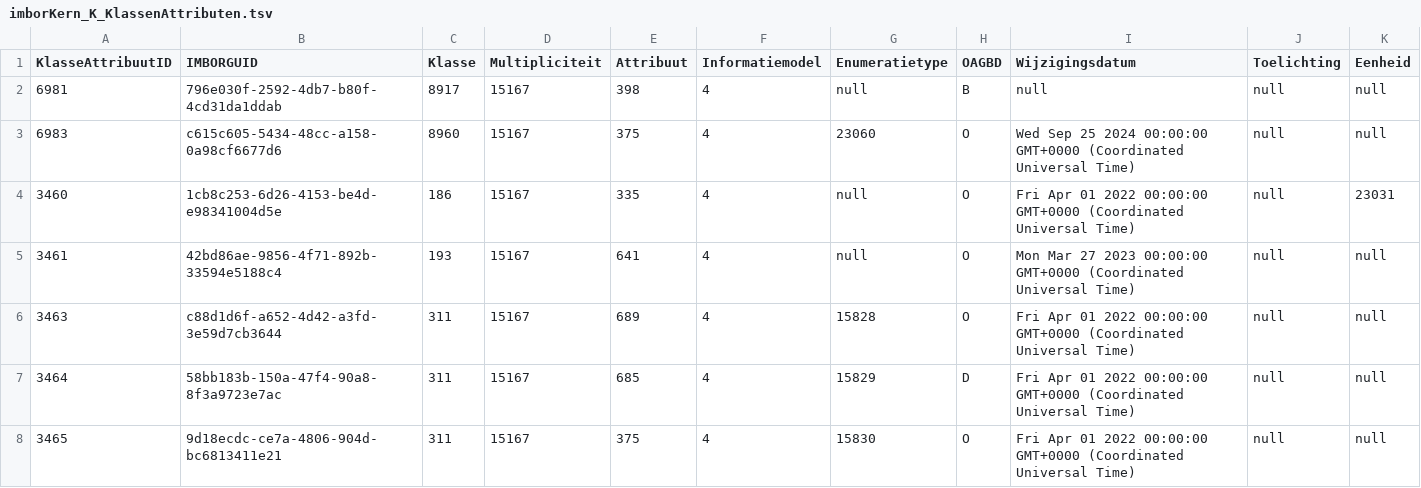
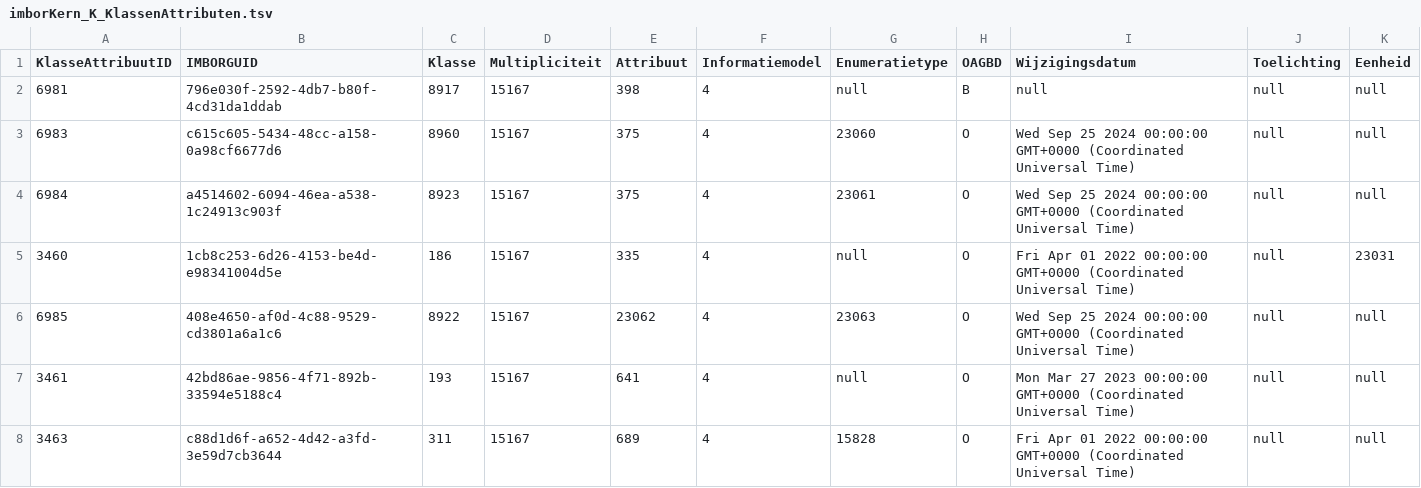
Before and after one commit to Stichting-CROW/imbor-development, a TSV file: data/tsv/imborKern_K_KlassenAttributen.tsv, drawn as a sheet; only a part is shown; the shorter side is filled out with more unchanged rows.

```diff
--- a/data/tsv/imborKern_K_KlassenAttributen.tsv
+++ b/data/tsv/imborKern_K_KlassenAttributen.tsv
@@ -3,3 +3,5 @@ KlasseAttribuutID	IMBORGUID	Klasse	Multipliciteit	Attribuut	Informatiemodel	Enum
 6983	c615c605-5434-48cc-a158-0a98cf6677d6	8960	15167	375	4	23060	O	Wed Sep 25 2024 00:00:00 GMT+0000 (Coordinated Universal Time)	null	null
+6984	a4514602-6094-46ea-a538-1c24913c903f	8923	15167	375	4	23061	O	Wed Sep 25 2024 00:00:00 GMT+0000 (Coordinated Universal Time)	null	null
 3460	1cb8c253-6d26-4153-be4d-e98341004d5e	186	15167	335	4	null	O	Fri Apr 01 2022 00:00:00 GMT+0000 (Coordinated Universal Time)	null	23031
+6985	408e4650-af0d-4c88-9529-cd3801a6a1c6	8922	15167	23062	4	23063	O	Wed Sep 25 2024 00:00:00 GMT+0000 (Coordinated Universal Time)	null	null
 3461	42bd86ae-9856-4f71-892b-33594e5188c4	193	15167	641	4	null	O	Mon Mar 27 2023 00:00:00 GMT+0000 (Coordinated Universal Time)	null	null
```
Also changed, not shown: data/tsv/imborKern_Attributen.tsv, data/tsv/imborKern_EnumeratiesDomeinwaarden.tsv, 3 other files.
